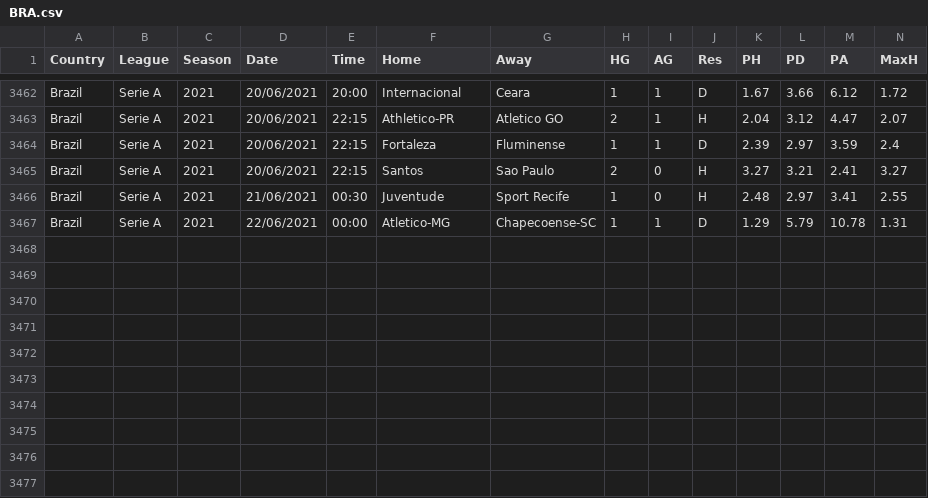
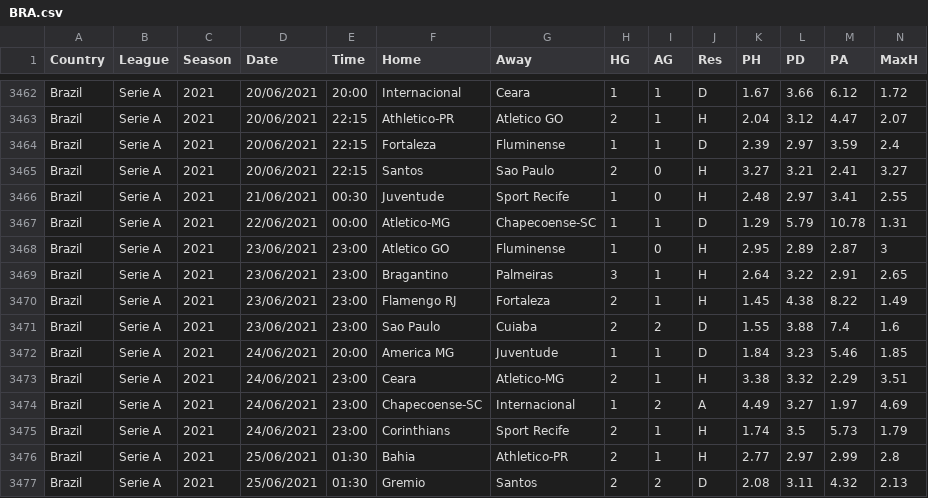
Before and after one commit to gitboyzorro5/FDAS, a CSV file: BRA.csv, drawn as a sheet; only a part is shown, gaps mark what is left out; rows hold the shown columns only; the diff names each change by its address in the sheet, - before the commit and + after, or states it on an @@ line.

```diff
--- a/BRA.csv
+++ b/BRA.csv
+row 3468: Brazil | Serie A | 2021 | 23/06/2021 | 23:00 | Atletico GO | Fluminense | 1 | 0 | H | 2.95 | 2.89 | 2.87 | 3
+row 3469: Brazil | Serie A | 2021 | 23/06/2021 | 23:00 | Bragantino | Palmeiras | 3 | 1 | H | 2.64 | 3.22 | 2.91 | 2.65
+row 3470: Brazil | Serie A | 2021 | 23/06/2021 | 23:00 | Flamengo RJ | Fortaleza | 2 | 1 | H | 1.45 | 4.38 | 8.22 | 1.49
+row 3471: Brazil | Serie A | 2021 | 23/06/2021 | 23:00 | Sao Paulo | Cuiaba | 2 | 2 | D | 1.55 | 3.88 | 7.4 | 1.6
+row 3472: Brazil | Serie A | 2021 | 24/06/2021 | 20:00 | America MG | Juventude | 1 | 1 | D | 1.84 | 3.23 | 5.46 | 1.85
+row 3473: Brazil | Serie A | 2021 | 24/06/2021 | 23:00 | Ceara | Atletico-MG | 2 | 1 | H | 3.38 | 3.32 | 2.29 | 3.51
+row 3474: Brazil | Serie A | 2021 | 24/06/2021 | 23:00 | Chapecoense-SC | Internacional | 1 | 2 | A | 4.49 | 3.27 | 1.97 | 4.69
+row 3475: Brazil | Serie A | 2021 | 24/06/2021 | 23:00 | Corinthians | Sport Recife | 2 | 1 | H | 1.74 | 3.5 | 5.73 | 1.79
+row 3476: Brazil | Serie A | 2021 | 25/06/2021 | 01:30 | Bahia | Athletico-PR | 2 | 1 | H | 2.77 | 2.97 | 2.99 | 2.8
+row 3477: Brazil | Serie A | 2021 | 25/06/2021 | 01:30 | Gremio | Santos | 2 | 2 | D | 2.08 | 3.11 | 4.32 | 2.13
```
Also changed, not shown: FIN.csv, JPN.csv, 2 other files.
